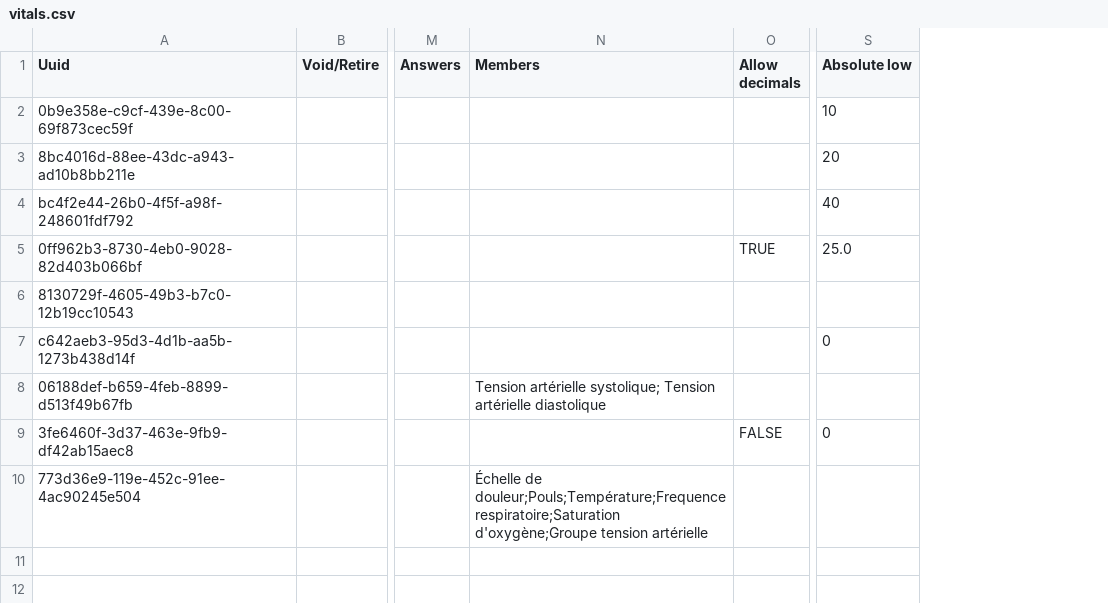
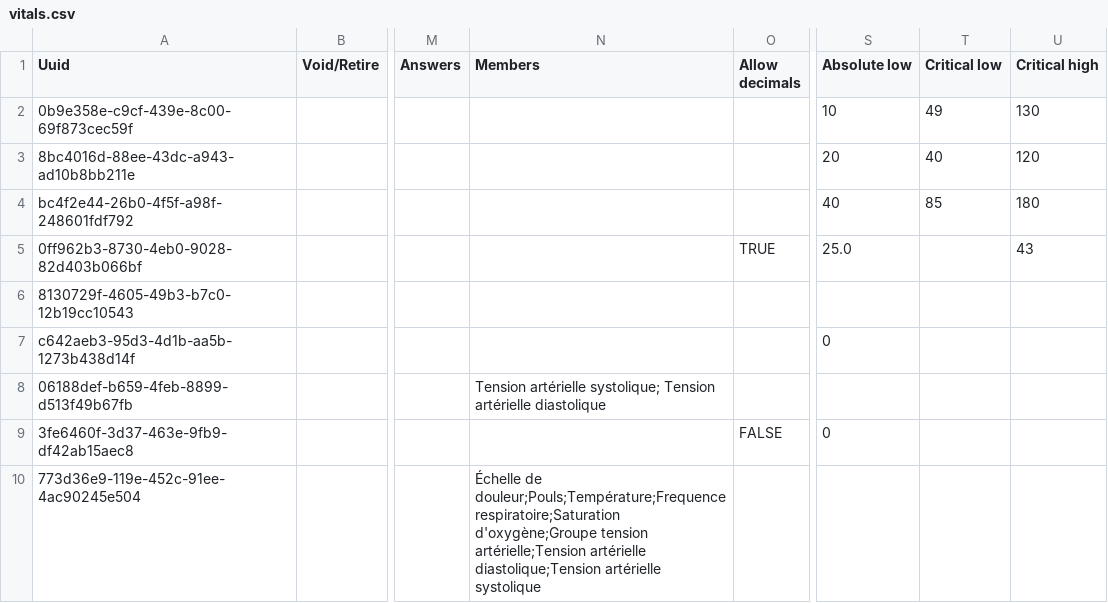
Before and after one commit to mekomsolutions/ozone-haiti, a CSV file: configs/openmrs/initializer_config/concepts/vitals.csv, drawn as a sheet; only a part is shown, gaps mark what is left out; the diff names each change by its address in the sheet, - before the commit and + after, or states it on an @@ line.

Commit message:
add systolic and diastolic bp as members of vital signs

```diff
--- a/configs/openmrs/initializer_config/concepts/vitals.csv
+++ b/configs/openmrs/initializer_config/concepts/vitals.csv
+column T (Critical low), rows 2-4: 49 | 40 | 85
+column U (Critical high), rows 2-5: 130 | 120 | 180 | 43
-N10 (Members): …d'oxygène;Groupe tension artérielle
+N10 (Members): …d'oxygène;Groupe tension artérielle;Tension artérielle diastolique;Tension artérielle systolique
```
